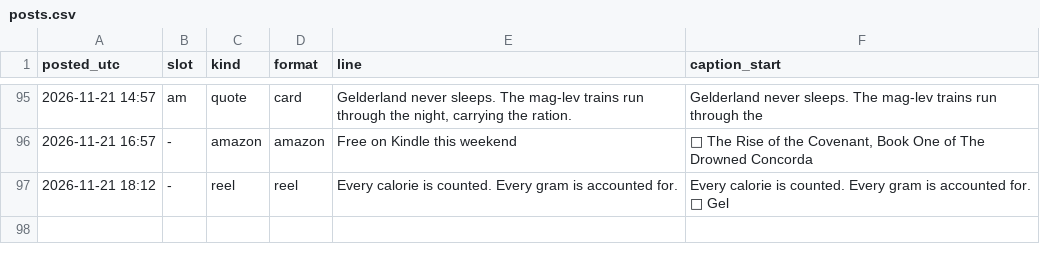
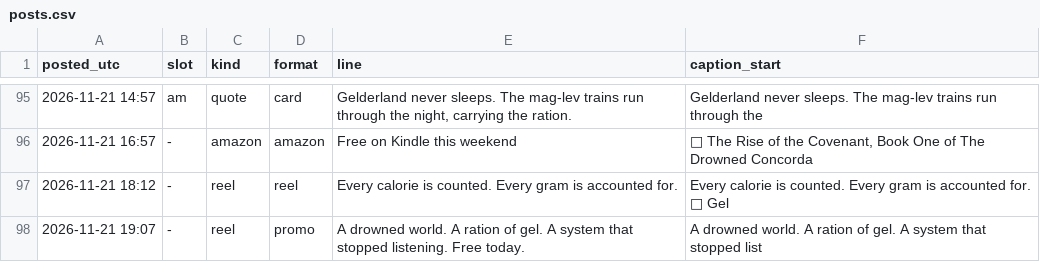
Before and after one commit to somhairlemaccormick-collab/The-Drowned-Concordat-Promo, a CSV file: log/posts.csv, drawn as a sheet; only a part is shown, gaps mark what is left out.

```diff
--- a/log/posts.csv
+++ b/log/posts.csv
@@ -97 +97,2 @@ posted_utc,slot,kind,format,line,caption_start
 2026-11-21 18:12,-,reel,reel,Every calorie is counted. Every gram is accounted for.,Every calorie is counted. Every gram is accounted for. 💬 Gel
+2026-11-21 19:07,-,reel,promo,A drowned world. A ration of gel. A system that stopped listening. Free today.,A drowned world. A ration of gel. A system that stopped list
```
Also changed, not shown: 2 other files.
